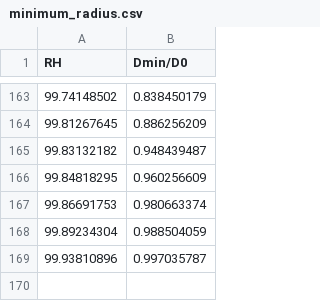
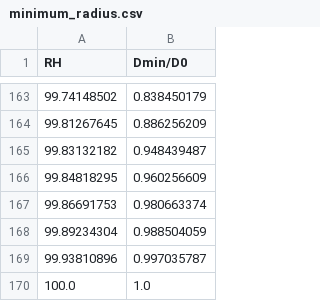
Before and after one commit to Enehentaro/droplets_simulation, a CSV file: data/minimum_radius.csv, drawn as a sheet; only a part is shown, gaps mark what is left out.

Commit message:
湿度100%の点をCSVに追加

```diff
--- a/data/minimum_radius.csv
+++ b/data/minimum_radius.csv
@@ -169 +169,2 @@ RH,Dmin/D0
 99.93810896,0.997035787
+100.0,1.0
```
